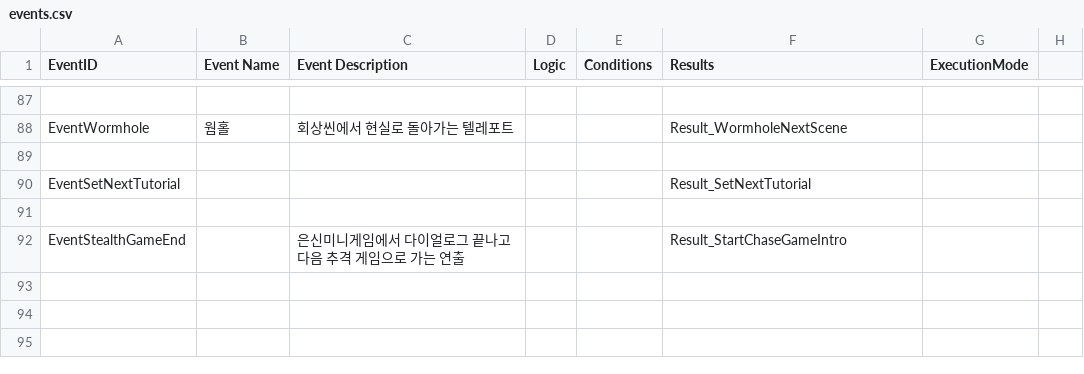
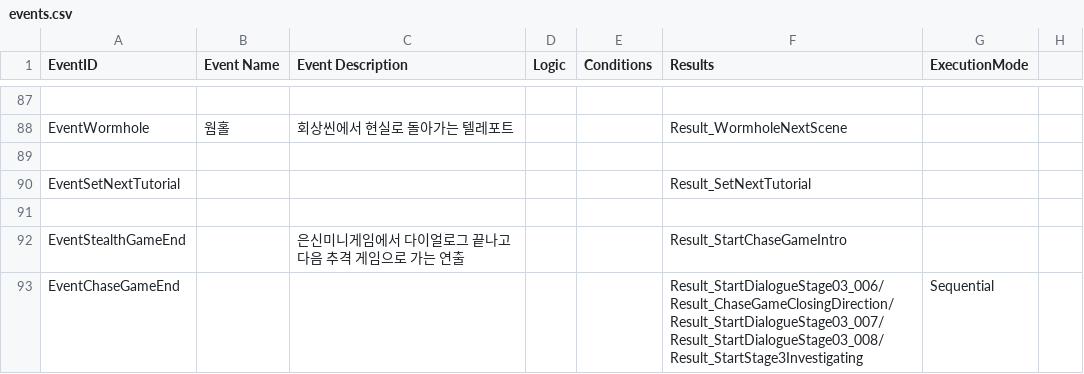
Before and after one commit to zen0113/FourFootsteps, a CSV file: Assets/Resources/Datas/events.csv, drawn as a sheet; only a part is shown, gaps mark what is left out.

```diff
--- a/Assets/Resources/Datas/events.csv
+++ b/Assets/Resources/Datas/events.csv
@@ -92 +92,2 @@ EventSetNextTutorial,,,,,Result_SetNextTutorial,,
 EventStealthGameEnd,,은신미니게임에서 다이얼로그 끝나고 다음 추격 게임으로 가는 연출,,,Result_StartChaseGameIntro,,
+EventChaseGameEnd,,,,,Result_StartDialogueStage03_006/Result_ChaseGameClosingDirection/Result_StartDialogueStage03_007/Result_StartDialogueStage03_008/Result_StartStage3Investigating,Sequential,
```
Also changed, not shown: Assets/Resources/Datas/dialogues.csv, Assets/Resources/Datas/results.csv, 30 other files.
